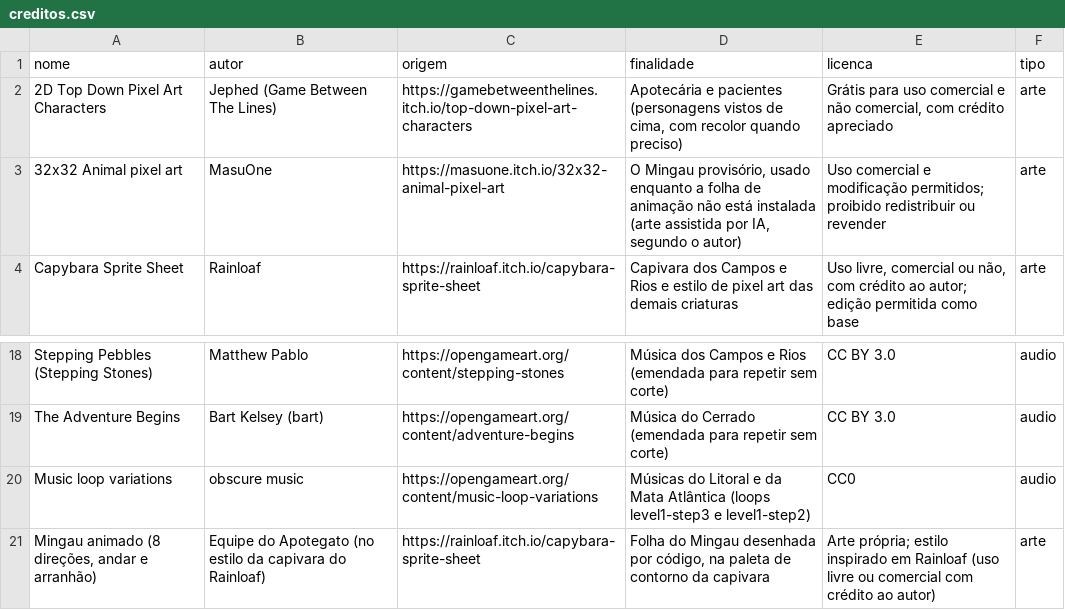
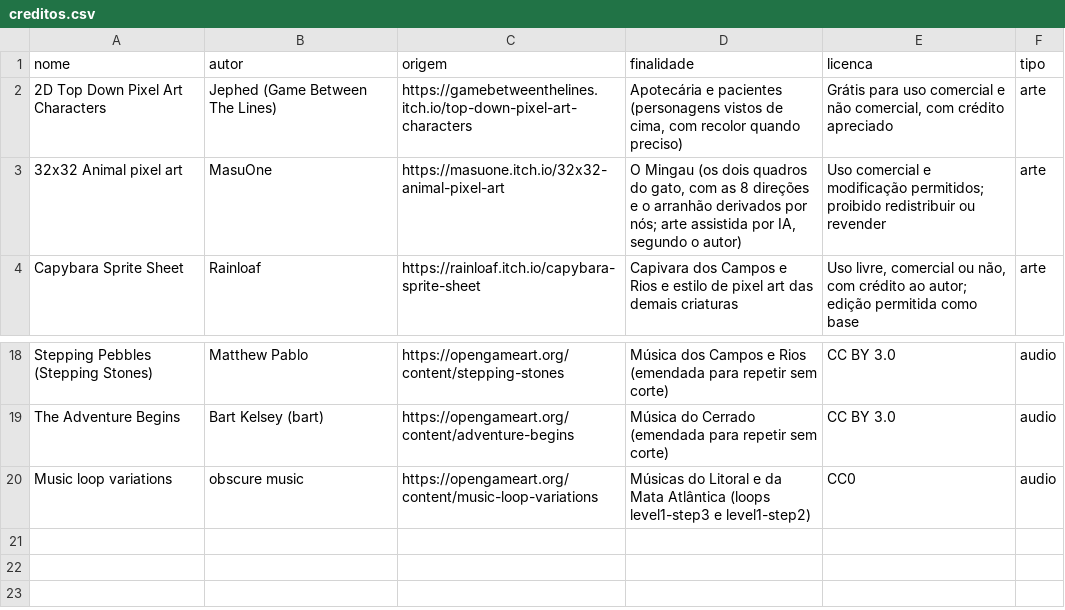
Before and after one commit to gsaraiva2109/Apotegato, a CSV file: data/creditos.csv, drawn as a sheet; only a part is shown, gaps mark what is left out.

Commit message:
Mingau: créditos e notas passam a citar o gato da MasuOne derivado

```diff
--- a/data/creditos.csv
+++ b/data/creditos.csv
@@ -2,3 +2,3 @@ nome,autor,origem,finalidade,licenca,tipo
 2D Top Down Pixel Art Characters,Jephed (Game Between The Lines),https://gamebetweenthelines.itch.io/top-down-pixel-art-characters,"Apotecária e pacientes (personagens vistos de cima, com recolor quando preciso)","Grátis para uso comercial e não comercial, com crédito apreciado",arte
-32x32 Animal pixel art,MasuOne,https://masuone.itch.io/32x32-animal-pixel-art,"O Mingau provisório, usado enquanto a folha de animação não está instalada (arte assistida por IA, segundo o autor)","Uso comercial e modificação permitidos; proibido redistribuir ou revender",arte
+32x32 Animal pixel art,MasuOne,https://masuone.itch.io/32x32-animal-pixel-art,"O Mingau (os dois quadros do gato, com as 8 direções e o arranhão derivados por nós; arte assistida por IA, segundo o autor)","Uso comercial e modificação permitidos; proibido redistribuir ou revender",arte
 Capybara Sprite Sheet,Rainloaf,https://rainloaf.itch.io/capybara-sprite-sheet,"Capivara dos Campos e Rios e estilo de pixel art das demais criaturas","Uso livre, comercial ou não, com crédito ao autor; edição permitida como base",arte
@@ -20,2 +20 @@ The Adventure Begins,Bart Kelsey (bart),https://opengameart.org/content/adventur
 Music loop variations,obscure music,https://opengameart.org/content/music-loop-variations,Músicas do Litoral e da Mata Atlântica (loops level1-step3 e level1-step2),CC0,audio
-"Mingau animado (8 direções, andar e arranhão)",Equipe do Apotegato (no estilo da capivara do Rainloaf),https://rainloaf.itch.io/capybara-sprite-sheet,"Folha do Mingau desenhada por código, na paleta de contorno da capivara","Arte própria; estilo inspirado em Rainloaf (uso livre ou comercial com crédito ao autor)",arte
```
Also changed, not shown: 1 other file.
